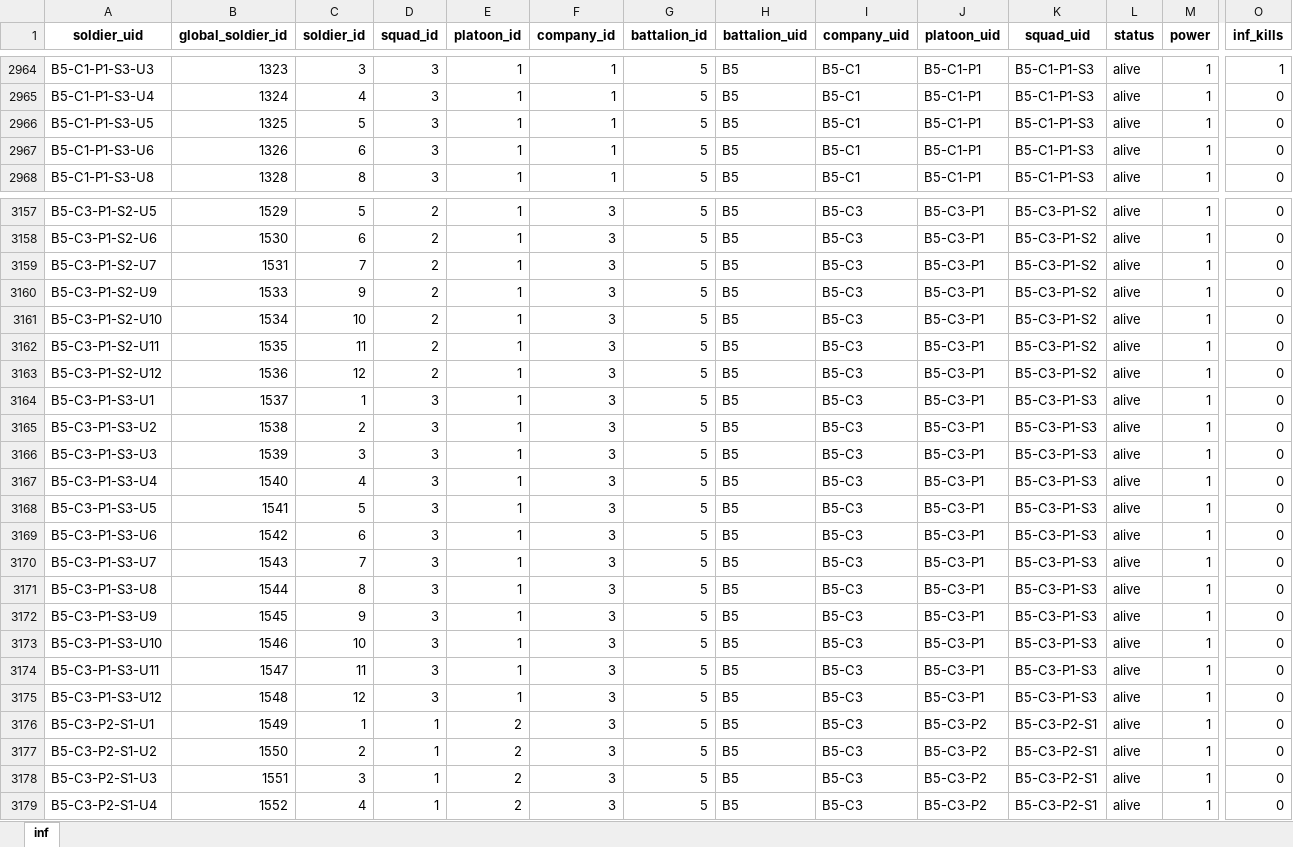
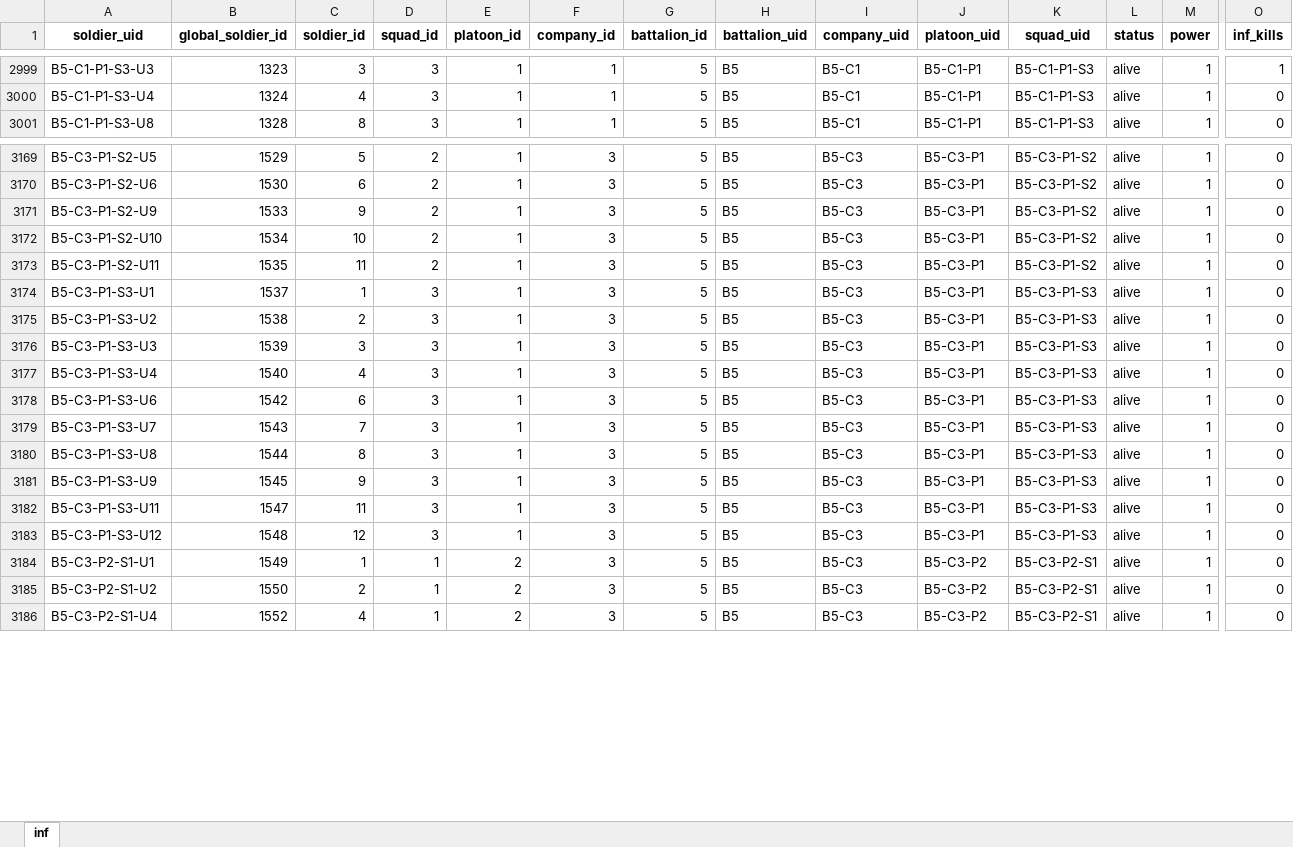
Before and after one commit to Lapidus93/WM_calculations, an Excel workbook: player_brigade.xlsx, sheet inf, drawn as a sheet; only a part is shown, gaps mark what is left out; values as stored, in another font and other column widths than the file's, no borders; removed rows and columns are numbered as before the commit, all else as after; rows hold the shown columns only; the diff covers the shown part only; the diff names each change by its address in the sheet, - before the commit and + after, or states it on an @@ line.

```diff
--- a/player_brigade.xlsx (sheet inf)
+++ b/player_brigade.xlsx (sheet inf)
-row 2966: B5-C1-P1-S3-U5 | 1325 | 5 | 3 | 1 | 1 | 5 | B5 | B5-C1 | B5-C1-P1 | B5-C1-P1-S3 | alive | 1 | 0
-row 2967: B5-C1-P1-S3-U6 | 1326 | 6 | 3 | 1 | 1 | 5 | B5 | B5-C1 | B5-C1-P1 | B5-C1-P1-S3 | alive | 1 | 0
-row 3159: B5-C3-P1-S2-U7 | 1531 | 7 | 2 | 1 | 3 | 5 | B5 | B5-C3 | B5-C3-P1 | B5-C3-P1-S2 | alive | 1 | 0
-row 3163: B5-C3-P1-S2-U12 | 1536 | 12 | 2 | 1 | 3 | 5 | B5 | B5-C3 | B5-C3-P1 | B5-C3-P1-S2 | alive | 1 | 0
-row 3168: B5-C3-P1-S3-U5 | 1541 | 5 | 3 | 1 | 3 | 5 | B5 | B5-C3 | B5-C3-P1 | B5-C3-P1-S3 | alive | 1 | 0
-row 3173: B5-C3-P1-S3-U10 | 1546 | 10 | 3 | 1 | 3 | 5 | B5 | B5-C3 | B5-C3-P1 | B5-C3-P1-S3 | alive | 1 | 0
-row 3178: B5-C3-P2-S1-U3 | 1551 | 3 | 1 | 2 | 3 | 5 | B5 | B5-C3 | B5-C3-P2 | B5-C3-P2-S1 | alive | 1 | 0
```
Also changed, not shown: 28 added rows, 21 removed rows, 9 moved rows and 4 edited cells elsewhere in this sheet, enemy_brigade.xlsx, 4 other files.
